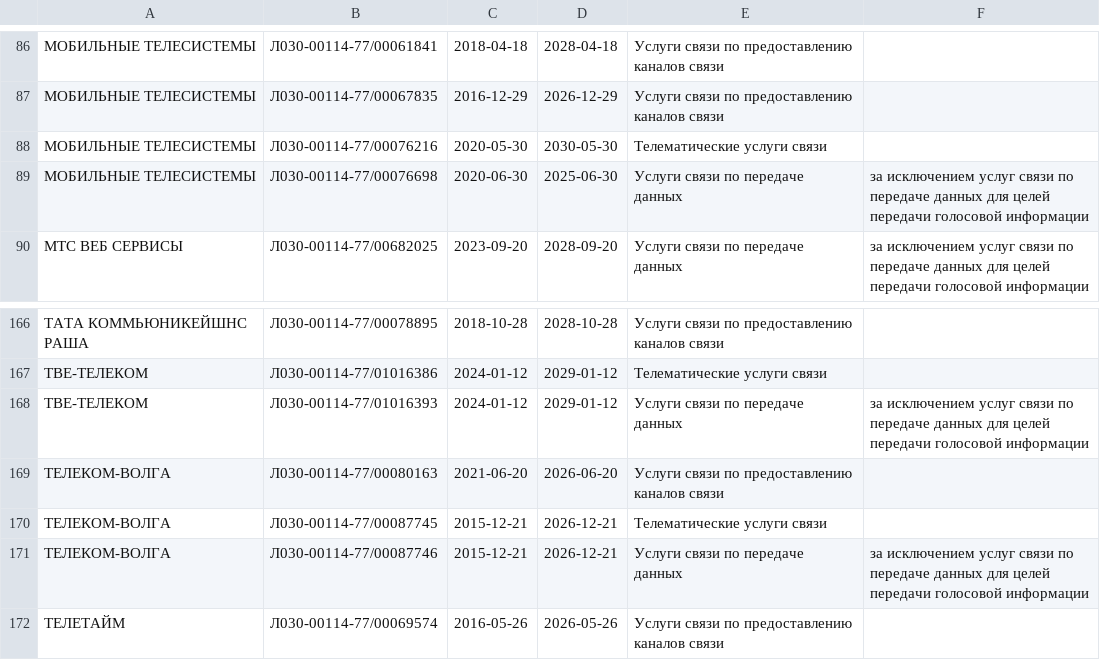
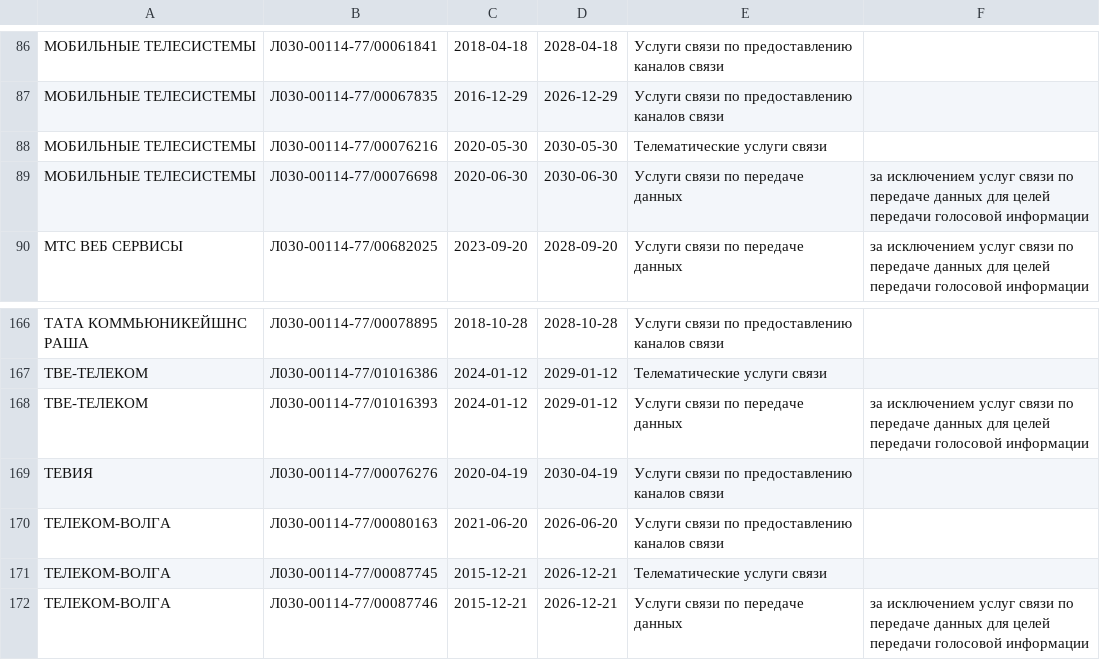
Before and after one commit to Urlandi/rkn-opendata-vlg, a CSV file: volgograd.lic.csv, drawn as a sheet; only a part is shown, gaps mark what is left out; the shorter side is filled out with more unchanged rows; the diff names each change by its address in the sheet, - before the commit and + after, or states it on an @@ line.

```diff
--- a/volgograd.lic.csv
+++ b/volgograd.lic.csv
-D89: 2025-06-30
+D89: 2030-06-30
+row 169: ТЕВИЯ | Л030-00114-77/00076276 | 2020-04-19 | 2030-04-19 | Услуги связи по предоставлению каналов связи
```
Also changed, not shown: 1 other file.
